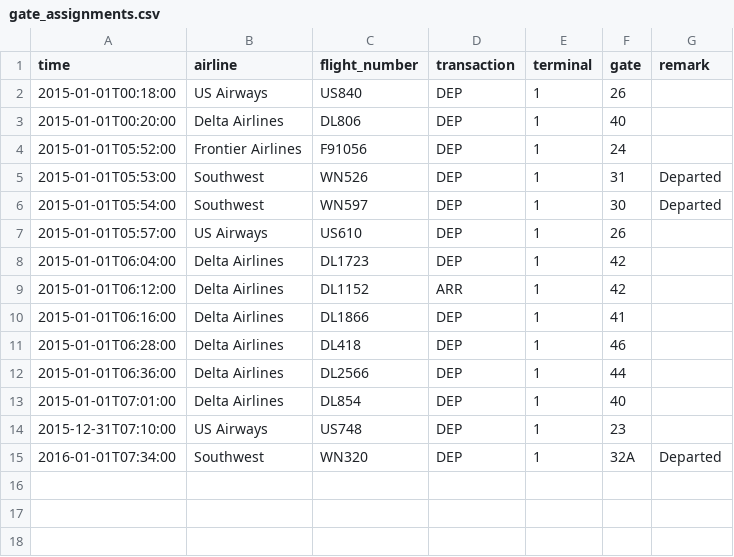
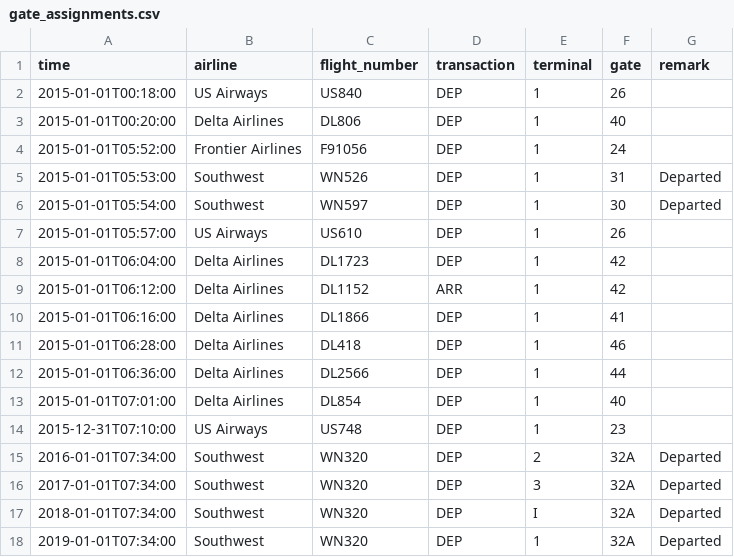
Before and after one commit to geyuqiu/SfoGateAssignmentProblem, a CSV file: jhipster/src/main/resources/config/liquibase/fake-data/gate_assignments.csv, drawn as a sheet.

Commit message:
#33.: add dynamic slider (year interactor) and adapt dummy data because of it

```diff
--- a/jhipster/src/main/resources/config/liquibase/fake-data/gate_assignments.csv
+++ b/jhipster/src/main/resources/config/liquibase/fake-data/gate_assignments.csv
@@ -14,2 +14,5 @@ time;airline;flight_number;transaction;terminal;gate;remark
 2015-12-31T07:10:00;US Airways;US748;DEP;1;23;
-2016-01-01T07:34:00;Southwest;WN320;DEP;1;32A;Departed
+2016-01-01T07:34:00;Southwest;WN320;DEP;2;32A;Departed
+2017-01-01T07:34:00;Southwest;WN320;DEP;3;32A;Departed
+2018-01-01T07:34:00;Southwest;WN320;DEP;I;32A;Departed
+2019-01-01T07:34:00;Southwest;WN320;DEP;1;32A;Departed
```
Also changed, not shown: 5 other files.
